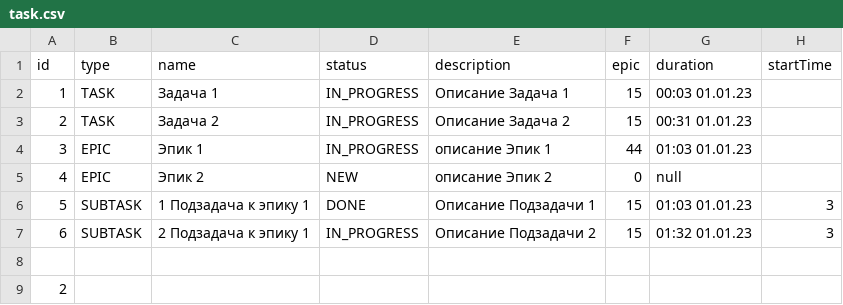
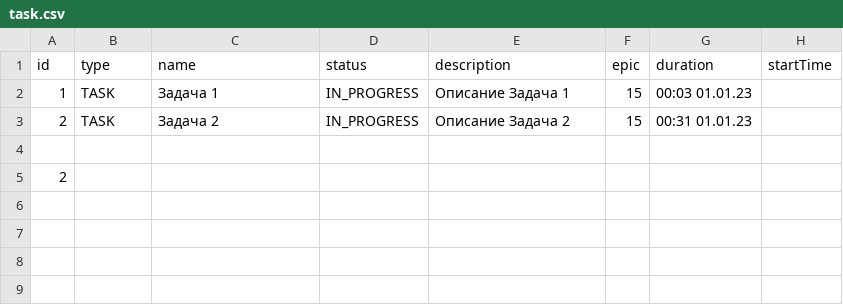
Before and after one commit to Jon7even/java-kanban, a CSV file: src/main/resources/task.csv, drawn as a sheet.

```diff
--- a/src/main/resources/task.csv
+++ b/src/main/resources/task.csv
@@ -3,6 +3,2 @@ id,type,name,status,description,epic,duration,startTime
 2,TASK,Задача 2,IN_PROGRESS,Описание Задача 2,15,00:31 01.01.23,
-3,EPIC,Эпик 1,IN_PROGRESS,описание Эпик 1,44,01:03 01.01.23,
-4,EPIC,Эпик 2,NEW,описание Эпик 2,0,null,
-5,SUBTASK,1 Подзадача к эпику 1,DONE,Описание Подзадачи 1,15,01:03 01.01.23,3,
-6,SUBTASK,2 Подзадача к эпику 1,IN_PROGRESS,Описание Подзадачи 2,15,01:32 01.01.23,3,
 
```
Also changed, not shown: 3 other files.
